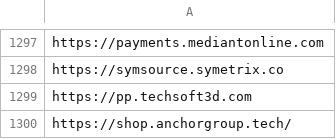
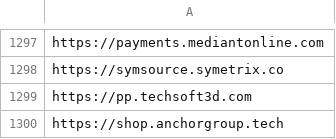
Before and after one commit to manasnilarout/diego_eCommerce_scraping, a CSV file: inputs.csv, drawn as a sheet; only a part is shown, gaps mark what is left out.

```diff
--- a/inputs.csv
+++ b/inputs.csv
@@ -1299,2 +1299,2 @@ https://symsource.symetrix.co
 https://pp.techsoft3d.com
-https://shop.anchorgroup.tech/
+https://shop.anchorgroup.tech
```
Also changed, not shown: 1 other file.
